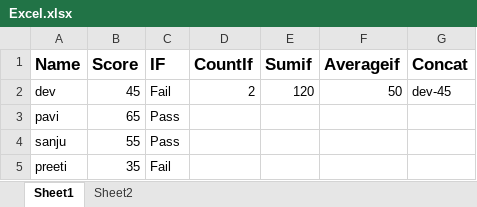
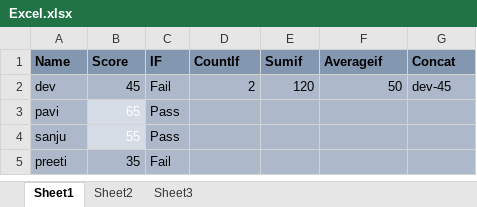
Before and after one commit to deviarumugam724-dev/excel, an Excel workbook: Excel.xlsx, sheet Sheet1, drawn as a sheet; values as stored, in another font and other column widths than the file's, no borders; conditional formats not drawn; the diff names each change by its address in the sheet, - before the commit and + after, or states it on an @@ line.

```diff
--- a/Excel.xlsx (sheet Sheet1)
+++ b/Excel.xlsx (sheet Sheet1)
+sheet tab: Sheet3
-A1:G1 fill: none
+A1:G1 fill: #8497B0, text size: smaller
-A2:G2 fill: none
+A2:G2 fill: #ADB9CA
-A3:A4 fill: none
+A3:A4 fill: #ADB9CA
@@ B3:B4 fill: none → #D6DCE5, text colour: black → #FFFFFF @@
-C3:G4 fill: none
+C3:G4 fill: #ADB9CA
-A5:G5 fill: none
+A5:G5 fill: #ADB9CA
```
